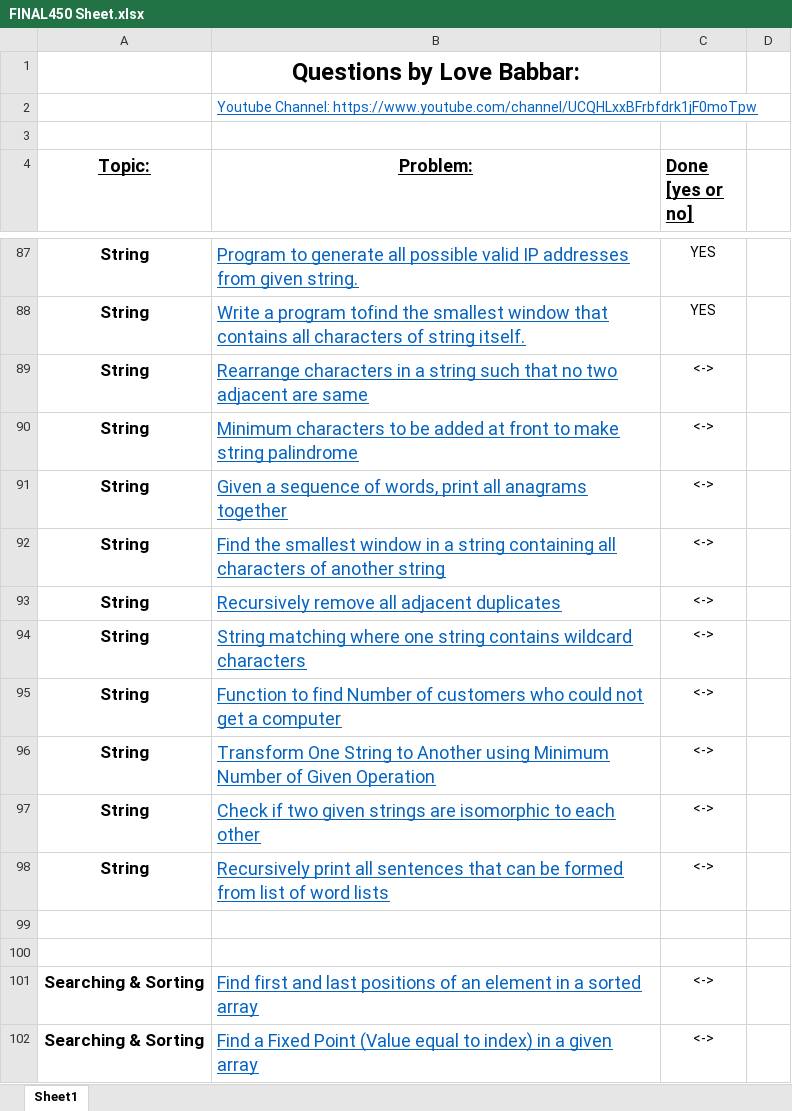
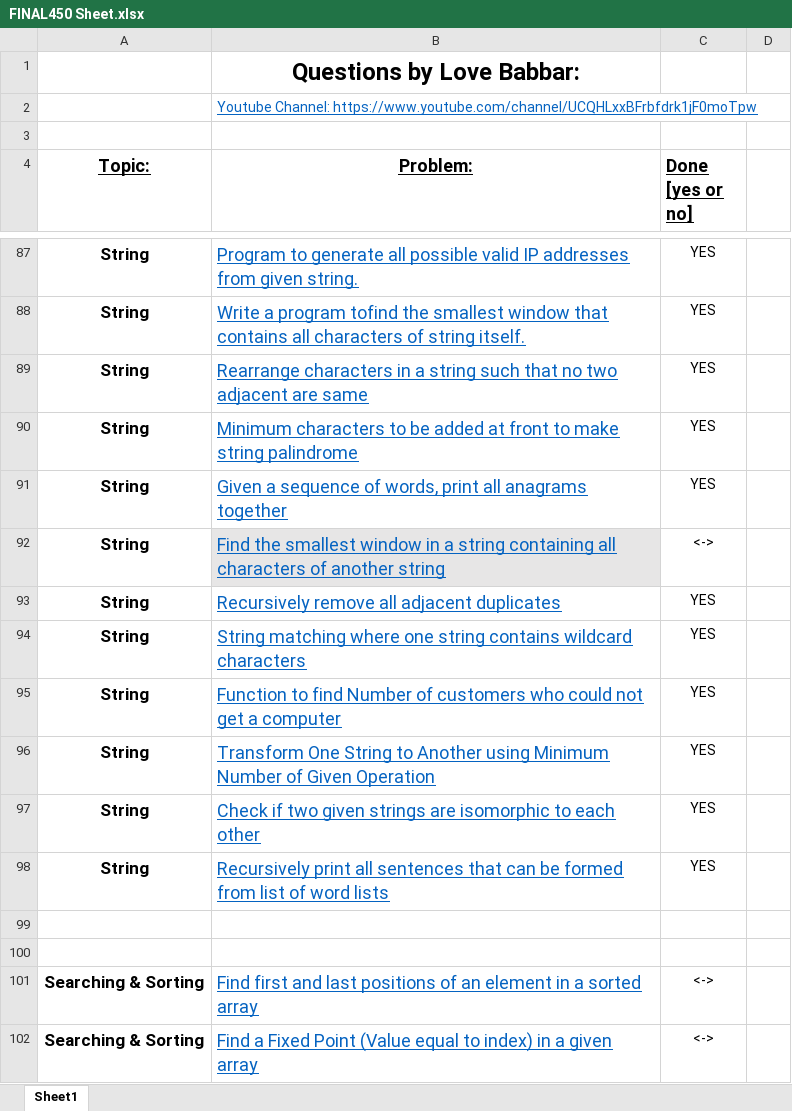
Before and after one commit to Nimish-Jain/DSA-Practice, an Excel workbook: FINAL450 Sheet.xlsx, sheet Sheet1, drawn as a sheet; only a part is shown, gaps mark what is left out; values as stored, in another font and other column widths than the file's, no borders; the diff names each change by its address in the sheet, - before the commit and + after, or states it on an @@ line.

```diff
--- a/FINAL450 Sheet.xlsx (sheet Sheet1)
+++ b/FINAL450 Sheet.xlsx (sheet Sheet1)
-C89:C91 (Done [yes or no]): <->
+C89:C91 (Done [yes or no]): YES
-B92 fill: none
+B92 fill: #E7E6E6
-C93:C98 (Done [yes or no]): <->
+C93:C98 (Done [yes or no]): YES
```
Also changed, not shown: 13 other files.
